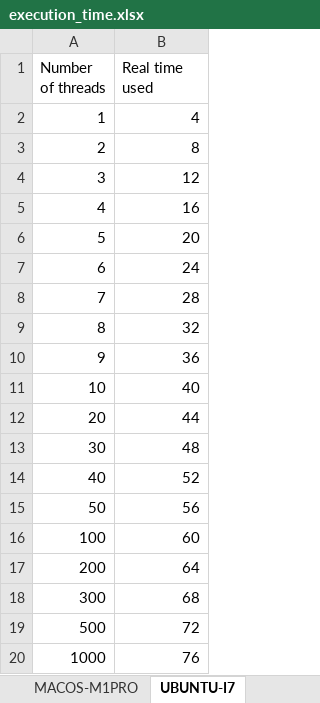
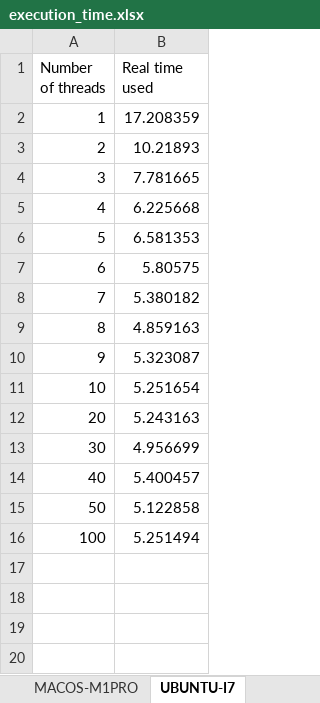
Before and after one commit to tunopham/lab6-streamlit-app, an Excel workbook: execution_time.xlsx, sheet UBUNTU-I7, drawn as a sheet; values as stored, in another font and other column widths than the file's, no borders; the diff names each change by its address in the sheet, - before the commit and + after, or states it on an @@ line.

```diff
--- a/execution_time.xlsx (sheet UBUNTU-I7)
+++ b/execution_time.xlsx (sheet UBUNTU-I7)
-B2 (Real time used): 4
+B2 (Real time used): 17.208359
-B3 (Real time used): 8
+B3 (Real time used): 10.21893
-B4 (Real time used): 12
+B4 (Real time used): 7.781665
-B5 (Real time used): 16
+B5 (Real time used): 6.225668
-B6 (Real time used): 20
+B6 (Real time used): 6.581353
-B7 (Real time used): 24
+B7 (Real time used): 5.80575
-B8 (Real time used): 28
+B8 (Real time used): 5.380182
-B9 (Real time used): 32
+B9 (Real time used): 4.859163
-B10 (Real time used): 36
+B10 (Real time used): 5.323087
-B11 (Real time used): 40
+B11 (Real time used): 5.251654
-B12 (Real time used): 44
+B12 (Real time used): 5.243163
-B13 (Real time used): 48
+B13 (Real time used): 4.956699
-B14 (Real time used): 52
+B14 (Real time used): 5.400457
-B15 (Real time used): 56
+B15 (Real time used): 5.122858
-B16 (Real time used): 60
+B16 (Real time used): 5.251494
-row 17: 200 | 64
-row 18: 300 | 68
-row 19: 500 | 72
-row 20: 1000 | 76
```
Also changed, not shown: sheet MACOS-M1PRO, 2 other files.
